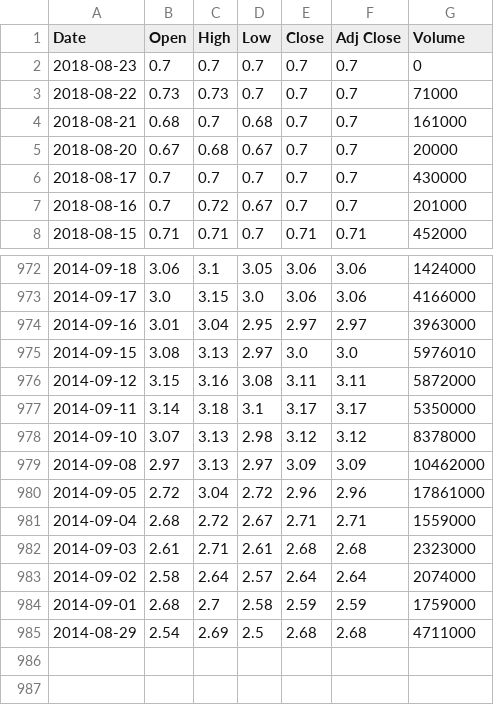
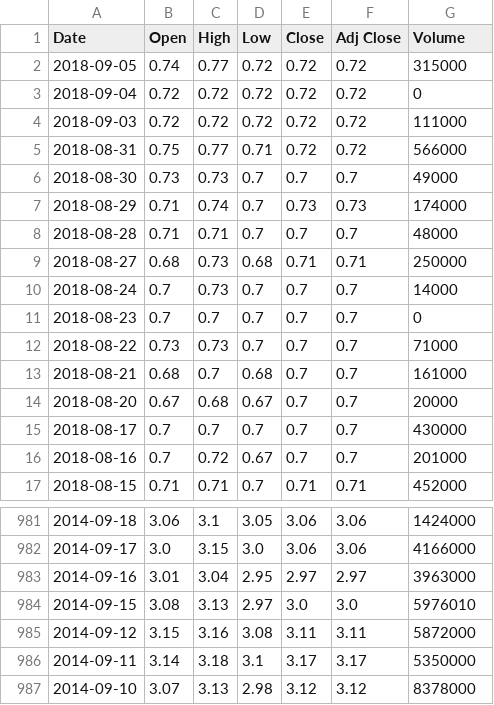
Before and after one commit to JaySiu/Investment-Information-Feed-System, a CSV file: data/stocks/0154.HK.csv, drawn as a sheet; only a part is shown, gaps mark what is left out.

```diff
--- a/data/stocks/0154.HK.csv
+++ b/data/stocks/0154.HK.csv
@@ -1,2 +1,11 @@
 Date,Open,High,Low,Close,Adj Close,Volume
+2018-09-05,0.74,0.77,0.72,0.72,0.72,315000
+2018-09-04,0.72,0.72,0.72,0.72,0.72,0
+2018-09-03,0.72,0.72,0.72,0.72,0.72,111000
+2018-08-31,0.75,0.77,0.71,0.72,0.72,566000
+2018-08-30,0.73,0.73,0.7,0.7,0.7,49000
+2018-08-29,0.71,0.74,0.7,0.73,0.73,174000
+2018-08-28,0.71,0.71,0.7,0.7,0.7,48000
+2018-08-27,0.68,0.73,0.68,0.71,0.71,250000
+2018-08-24,0.7,0.73,0.7,0.7,0.7,14000
 2018-08-23,0.7,0.7,0.7,0.7,0.7,0
@@ -978,8 +987 @@
 2014-09-10,3.07,3.13,2.98,3.12,3.12,8378000
-2014-09-08,2.97,3.13,2.97,3.09,3.09,10462000
-2014-09-05,2.72,3.04,2.72,2.96,2.96,17861000
-2014-09-04,2.68,2.72,2.67,2.71,2.71,1559000
-2014-09-03,2.61,2.71,2.61,2.68,2.68,2323000
-2014-09-02,2.58,2.64,2.57,2.64,2.64,2074000
-2014-09-01,2.68,2.7,2.58,2.59,2.59,1759000
-2014-08-29,2.54,2.69,2.5,2.68,2.68,4711000
```
Also changed, not shown: data/stocks/1212.HK.csv, data/stocks/1398.HK.csv, 15 other files.
